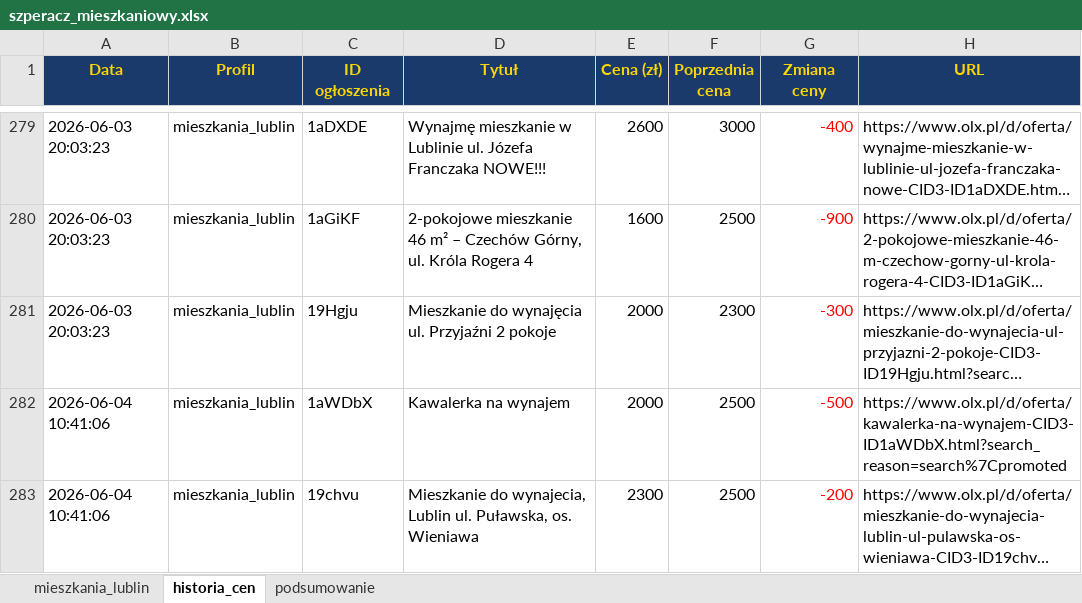
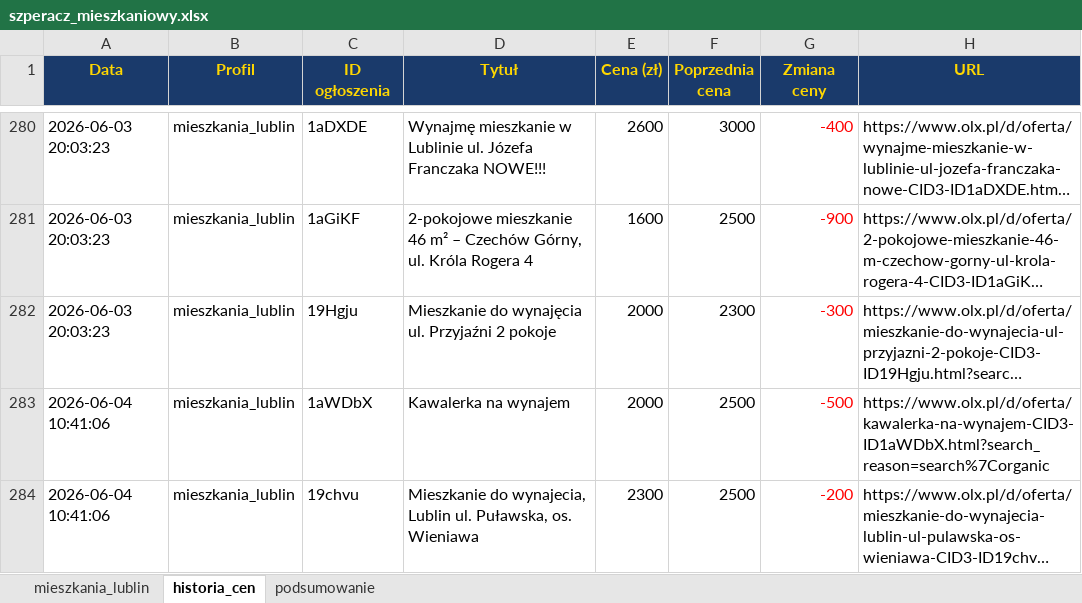
Before and after one commit to Bonaventura-EW/SZPERACZ-MIESZKANIOWY, an Excel workbook: data/szperacz_mieszkaniowy.xlsx, sheet historia_cen, drawn as a sheet; only a part is shown, gaps mark what is left out; long unchanged cells end in …; values as stored, in another font and other column widths than the file's, no borders; addresses are those after the commit; the diff covers the shown part only; the diff names each change by its address in the sheet, - before the commit and + after, or states it on an @@ line.

```diff
--- a/data/szperacz_mieszkaniowy.xlsx (sheet historia_cen)
+++ b/data/szperacz_mieszkaniowy.xlsx (sheet historia_cen)
-H283 (URL): https://www.olx.pl/d/oferta/kawalerka-na-wynajem-CID3-ID1aWDbX.html?search_reason=search%7Cpromoted
+H283 (URL): https://www.olx.pl/d/oferta/kawalerka-na-wynajem-CID3-ID1aWDbX.html?search_reason=search%7Corganic
```
Also changed, not shown: 9 added rows and 18 edited cells elsewhere in this sheet, sheet mieszkania_lublin, sheet podsumowanie, 4 other files.
